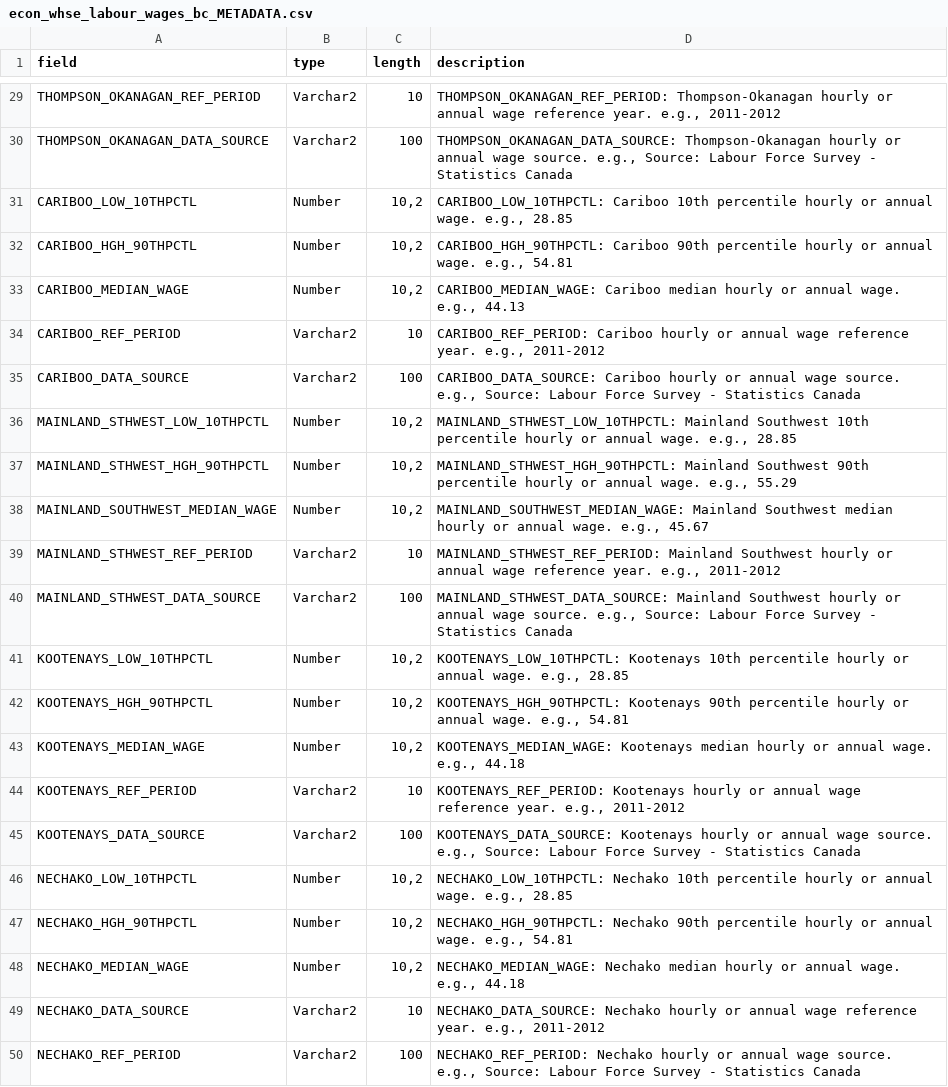
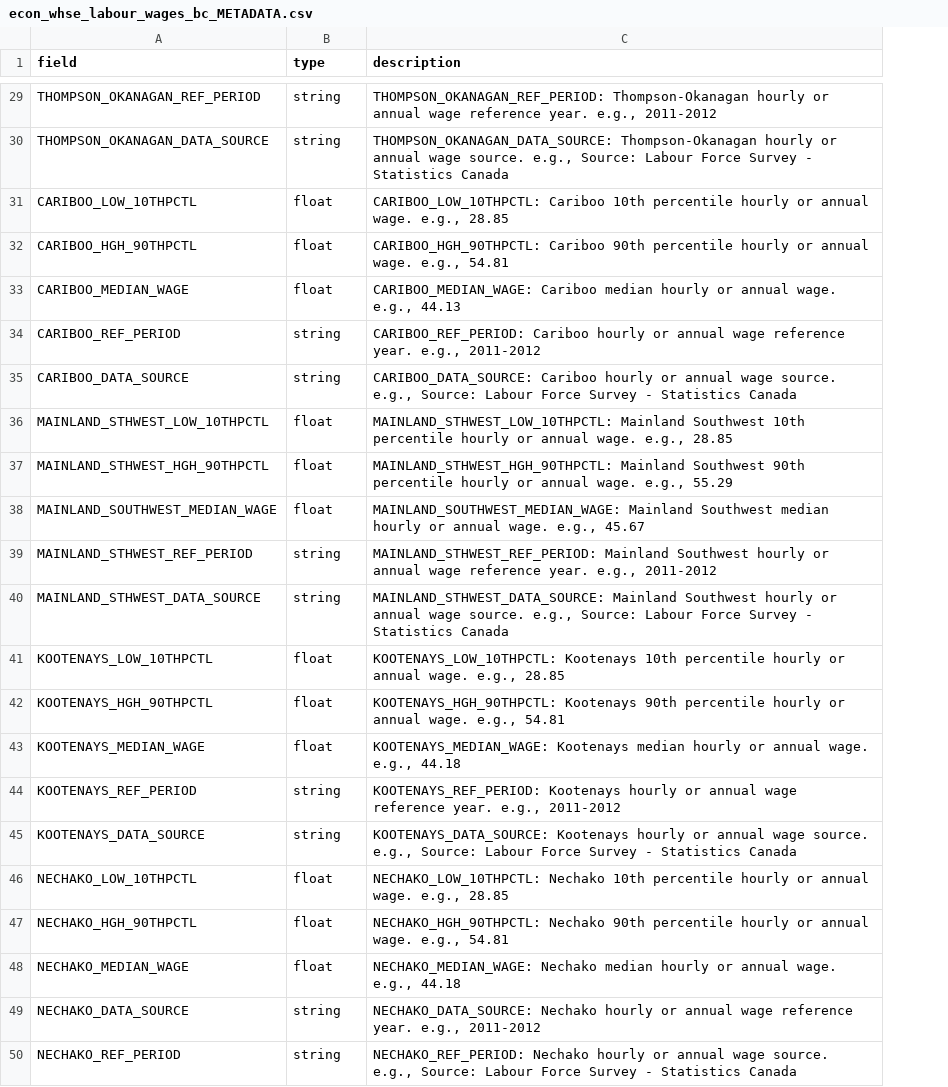
Before and after one commit to smnorris/mit_onetool_data, a CSV file: dissdata/data/LabourMarket/econ_whse_labour_wages_bc_METADATA.csv, drawn as a sheet; only a part is shown, gaps mark what is left out; the diff covers the shown part only; the diff names each change by its address in the sheet, - before the commit and + after, or states it on an @@ line.

```diff
--- a/dissdata/data/LabourMarket/econ_whse_labour_wages_bc_METADATA.csv
+++ b/dissdata/data/LabourMarket/econ_whse_labour_wages_bc_METADATA.csv
-column C (length), rows 29-50: 10 | 100 | 10,2 | 10,2 | 10,2 | 10 | 100 | 10,2 | 10,2 | 10,2 | 10 | 100 | 10,2 | 10,2 | 10,2 | 10 | 100 | 10,2 | 10,2 | 10,2 | 10 | 100
-B29:B30 (type): Varchar2
+B29:B30 (type): string
-B31:B33 (type): Number
+B31:B33 (type): float
-B34:B35 (type): Varchar2
+B34:B35 (type): string
-B36:B38 (type): Number
+B36:B38 (type): float
-B39:B40 (type): Varchar2
+B39:B40 (type): string
-B41:B43 (type): Number
+B41:B43 (type): float
-B44:B45 (type): Varchar2
+B44:B45 (type): string
-B46:B48 (type): Number
+B46:B48 (type): float
-B49:B50 (type): Varchar2
+B49:B50 (type): string
```
Also changed, not shown: 27 edited cells elsewhere in this file.
